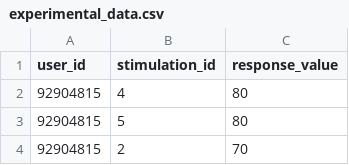
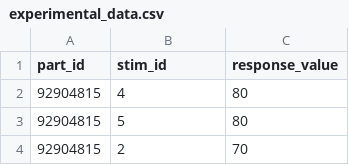
Before and after one commit to cyisnf/higuchi2025, a CSV file: experiment/experimental_data.csv, drawn as a sheet; only a part is shown.

```diff
--- a/experiment/experimental_data.csv
+++ b/experiment/experimental_data.csv
@@ -1,2 +1,2 @@
-user_id,stimulation_id,response_value
+part_id,stim_id,response_value
 92904815,4,80
```
Also changed, not shown: 8 other files.
